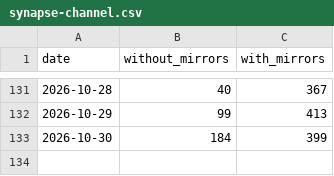
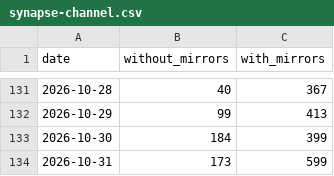
Before and after one commit to anulum/synapse-channel, a CSV file: downloads/synapse-channel.csv, drawn as a sheet; only a part is shown, gaps mark what is left out; the diff names each change by its address in the sheet, - before the commit and + after, or states it on an @@ line.

```diff
--- a/downloads/synapse-channel.csv
+++ b/downloads/synapse-channel.csv
+row 134: 2026-10-31 | 173 | 599
```
